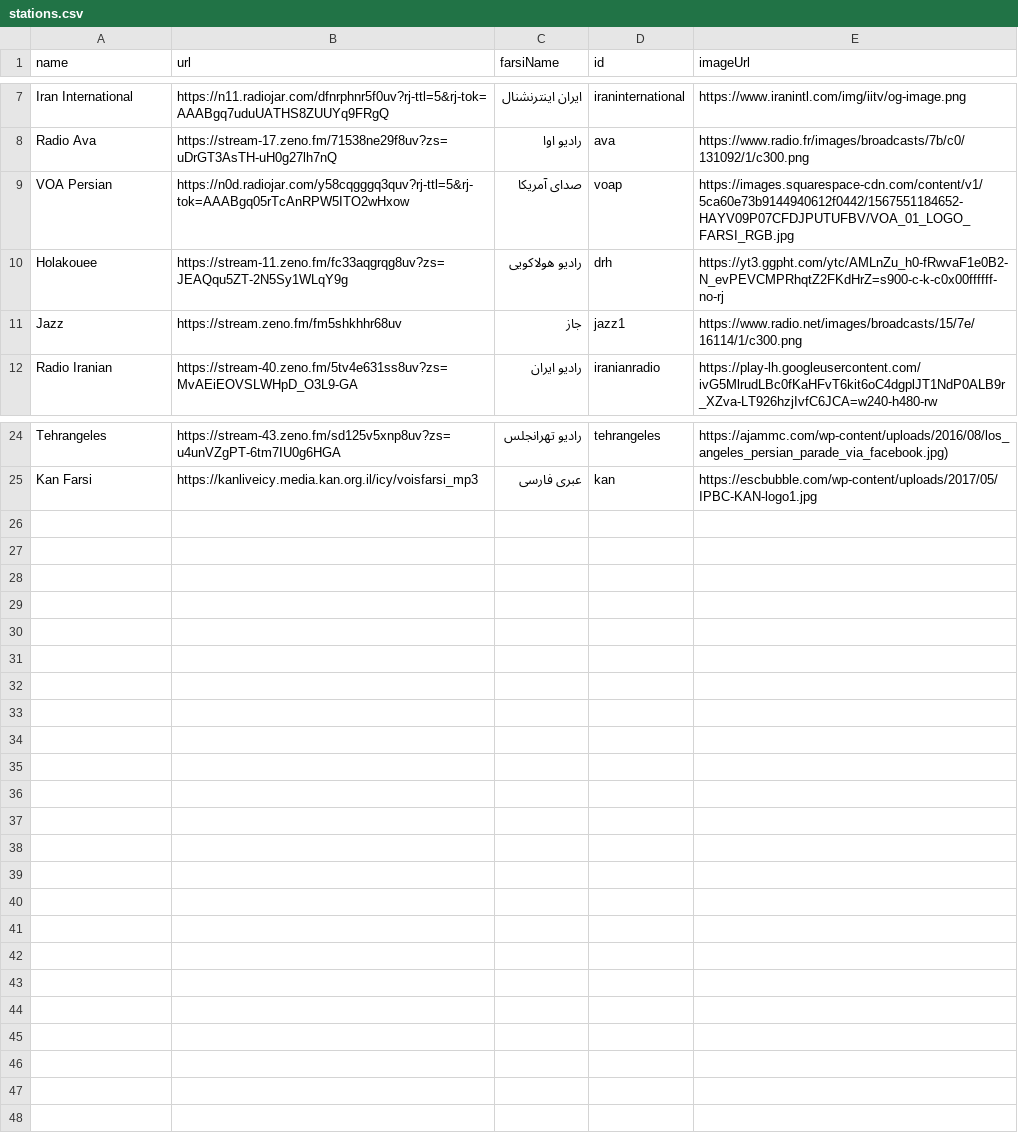
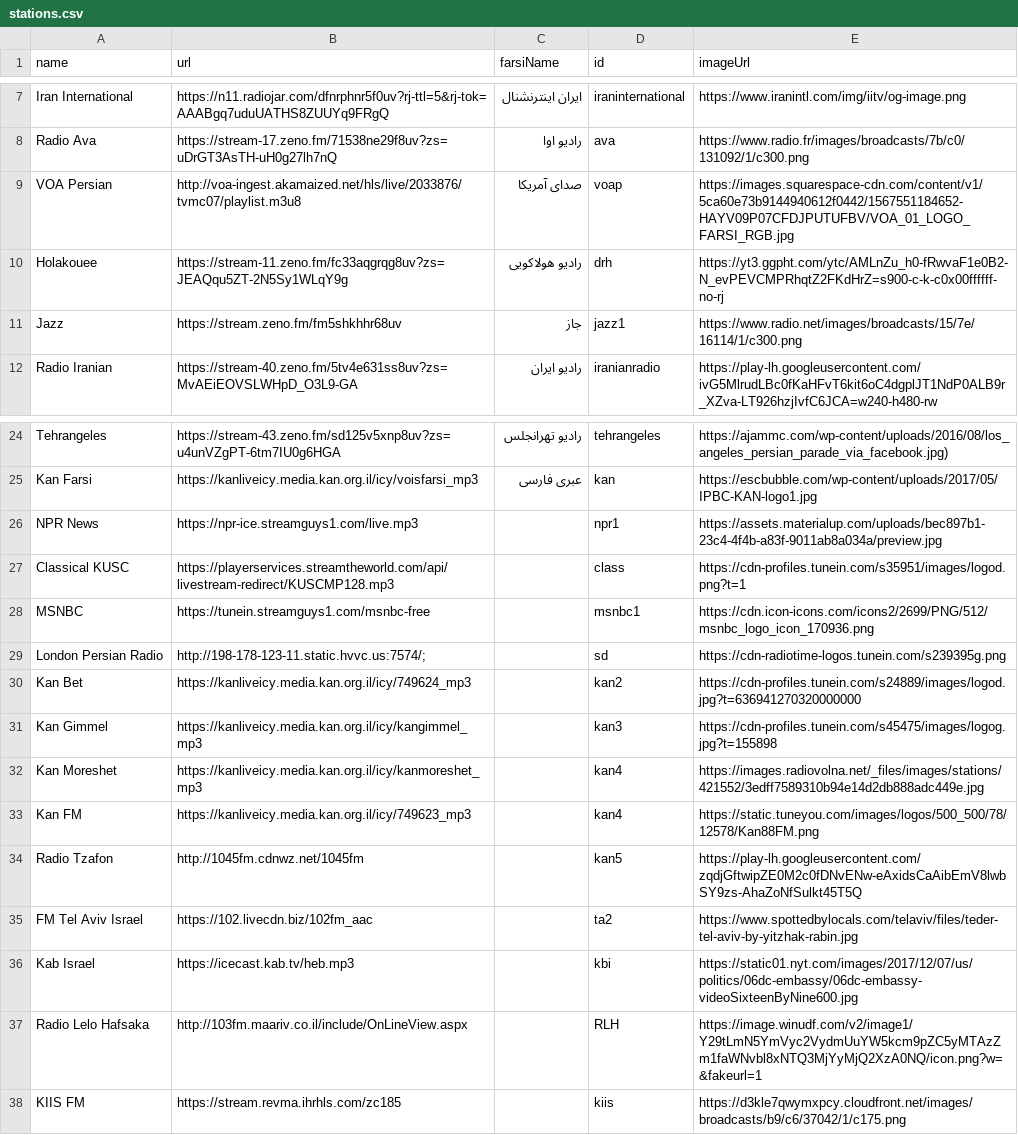
Before and after one commit to xsvteki/persianradio, a CSV file: stations.csv, drawn as a sheet; only a part is shown, gaps mark what is left out.

Commit message:
update csv

```diff
--- a/stations.csv
+++ b/stations.csv
@@ -8,3 +8,3 @@ Iran International,https://n11.radiojar.com/dfnrphnr5f0uv?rj-ttl=5&rj-tok=AAABgq
 Radio Ava,https://stream-17.zeno.fm/71538ne29f8uv?zs=uDrGT3AsTH-uH0g27lh7nQ,رادیو اوا,ava,https://www.radio.fr/images/broadcasts/7b/c0/131092/1/c300.png
-VOA Persian,https://n0d.radiojar.com/y58cqgggq3quv?rj-ttl=5&rj-tok=AAABgq05rTcAnRPW5ITO2wHxow,صدای آمریکا,voap,https://images.squarespace-cdn.com/content/v1/5ca60e73b9144940612f0442/1567551184652-HAYV09P07CFDJPUTUFBV/VOA_01_LOGO_FARSI_RGB.jpg
+VOA Persian,http://voa-ingest.akamaized.net/hls/live/2033876/tvmc07/playlist.m3u8,صدای آمریکا,voap,https://images.squarespace-cdn.com/content/v1/5ca60e73b9144940612f0442/1567551184652-HAYV09P07CFDJPUTUFBV/VOA_01_LOGO_FARSI_RGB.jpg
 Holakouee,https://stream-11.zeno.fm/fc33aqgrqg8uv?zs=JEAQqu5ZT-2N5Sy1WLqY9g,رادیو هولاکویی,drh,https://yt3.ggpht.com/ytc/AMLnZu_h0-fRwvaF1e0B2-N_evPEVCMPRhqtZ2FKdHrZ=s900-c-k-c0x00ffffff-no-rj
@@ -25 +25,14 @@ Tehrangeles,https://stream-43.zeno.fm/sd125v5xnp8uv?zs=u4unVZgPT-6tm7IU0g6HGA,
 Kan Farsi,https://kanliveicy.media.kan.org.il/icy/voisfarsi_mp3,عبری فارسی,kan,https://escbubble.com/wp-content/uploads/2017/05/IPBC-KAN-logo1.jpg
+NPR News, https://npr-ice.streamguys1.com/live.mp3, ,npr1,https://assets.materialup.com/uploads/bec897b1-23c4-4f4b-a83f-9011ab8a034a/preview.jpg
+Classical KUSC, https://playerservices.streamtheworld.com/api/livestream-redirect/KUSCMP128.mp3, ,class,https://cdn-profiles.tunein.com/s35951/images/logod.png?t=1
+MSNBC,https://tunein.streamguys1.com/msnbc-free, ,msnbc1,https://cdn.icon-icons.com/icons2/2699/PNG/512/msnbc_logo_icon_170936.png
+London Persian Radio,http://198-178-123-11.static.hvvc.us:7574/;, ,sd,https://cdn-radiotime-logos.tunein.com/s239395g.png
+Kan Bet,https://kanliveicy.media.kan.org.il/icy/749624_mp3, ,kan2,https://cdn-profiles.tunein.com/s24889/images/logod.jpg?t=636941270320000000
+Kan Gimmel,https://kanliveicy.media.kan.org.il/icy/kangimmel_mp3, ,kan3,https://cdn-profiles.tunein.com/s45475/images/logog.jpg?t=155898
+Kan Moreshet,https://kanliveicy.media.kan.org.il/icy/kanmoreshet_mp3, ,kan4,https://images.radiovolna.net/_files/images/stations/421552/3edff7589310b94e14d2db888adc449e.jpg
+Kan FM,https://kanliveicy.media.kan.org.il/icy/749623_mp3, , kan4,https://static.tuneyou.com/images/logos/500_500/78/12578/Kan88FM.png
+Radio Tzafon,http://1045fm.cdnwz.net/1045fm, ,kan5,https://play-lh.googleusercontent.com/zqdjGftwipZE0M2c0fDNvENw-eAxidsCaAibEmV8lwbSY9zs-AhaZoNfSulkt45T5Q
+FM Tel Aviv Israel,https://102.livecdn.biz/102fm_aac, ,ta2,https://www.spottedbylocals.com/telaviv/files/teder-tel-aviv-by-yitzhak-rabin.jpg
+Kab Israel,https://icecast.kab.tv/heb.mp3, ,kbi,https://static01.nyt.com/images/2017/12/07/us/politics/06dc-embassy/06dc-embassy-videoSixteenByNine600.jpg
+Radio Lelo Hafsaka,http://103fm.maariv.co.il/include/OnLineView.aspx , , RLH,https://image.winudf.com/v2/image1/Y29tLmN5YmVyc2VydmUuYW5kcm9pZC5yMTAzZm1faWNvbl8xNTQ3MjYyMjQ2XzA0NQ/icon.png?w=&fakeurl=1
+KIIS FM,https://stream.revma.ihrhls.com/zc185, ,kiis,https://d3kle7qwymxpcy.cloudfront.net/images/broadcasts/b9/c6/37042/1/c175.png
```
